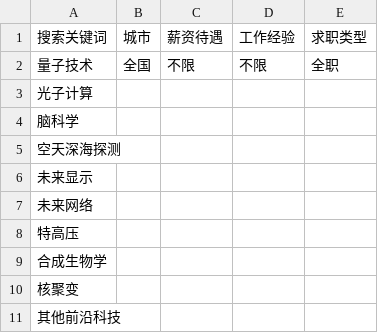
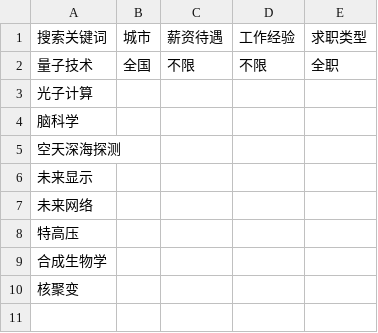
Before and after one commit to Nova0313/bosszhipin-search, a CSV file: examples/frontier_tech_keyword_rules.csv, drawn as a sheet; the diff names each change by its address in the sheet, - before the commit and + after, or states it on an @@ line.

```diff
--- a/examples/frontier_tech_keyword_rules.csv
+++ b/examples/frontier_tech_keyword_rules.csv
-row 11: 其他前沿科技
```
Also changed, not shown: 15 other files.
